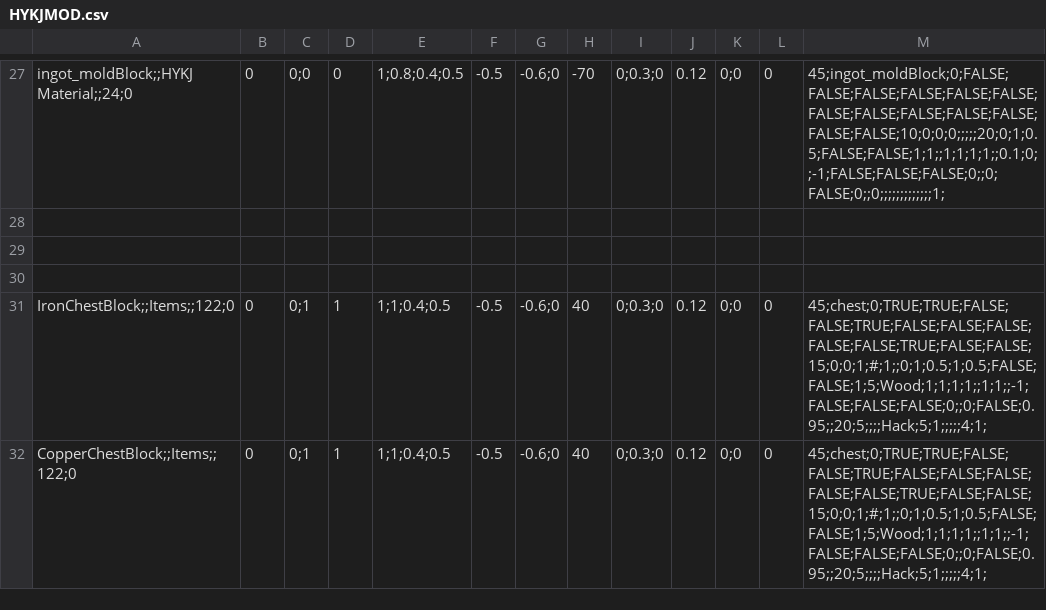
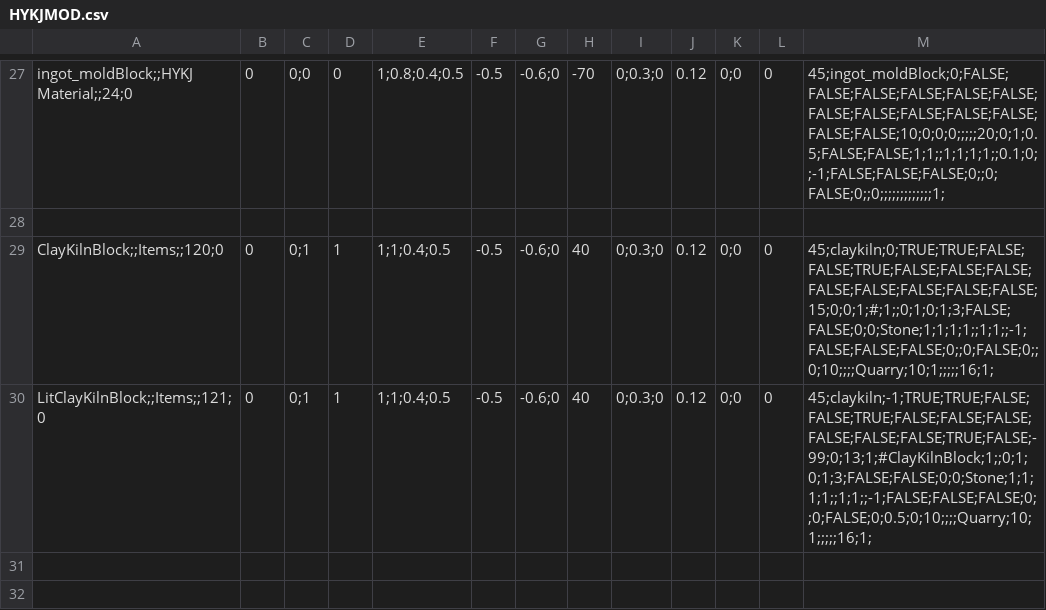
Before and after one commit to YonRen1/Survivalcraft-HYKJ, a CSV file: MOD/Assets/HYKJMOD.csv, drawn as a sheet; only a part is shown, gaps mark what is left out; the shorter side is filled out with more unchanged rows.

```diff
--- a/MOD/Assets/HYKJMOD.csv
+++ b/MOD/Assets/HYKJMOD.csv
@@ -28,2 +28,4 @@ ingot_moldBlock;;HYKJ Material;;24;0,0,0;0,0,1;0.8;0.4;0.5,-0.5,-0.6;0,-70,0;0.3
 
+ClayKilnBlock;;Items;;120;0,0,0;1, 1, 1;1;0.4;0.5, -0.5, -0.6;0, 40, 0;0.3;0,0.12,0;0, 0, 45;claykiln;0;TRUE;TRUE;FALSE;FALSE;TRUE;FALSE;FALSE;FALSE;FALSE;FALSE;FALSE;FALSE;FALSE;15;0;0;1;#;1;;0;1;0;1;3;FALSE;FALSE;0;0;Stone;1;1;1;1;;1;1;;-1;FALSE;FALSE;FALSE;0;;0;FALSE;0;;0;10;;;;Quarry;10;1;;;;;16;1;
+LitClayKilnBlock;;Items;;121;0,0,0;1, 1, 1;1;0.4;0.5, -0.5, -0.6;0, 40, 0;0.3;0,0.12,0;0, 0, 45;claykiln;-1;TRUE;TRUE;FALSE;FALSE;TRUE;FALSE;FALSE;FALSE;FALSE;FALSE;FALSE;TRUE;FALSE;-99;0;13;1;#ClayKilnBlock;1;;0;1;0;1;3;FALSE;FALSE;0;0;Stone;1;1;1;1;;1;1;;-1;FALSE;FALSE;FALSE;0;;0;FALSE;0;0.5;0;10;;;;Quarry;10;1;;;;;16;1;
 
```
Also changed, not shown: 24 other files.
